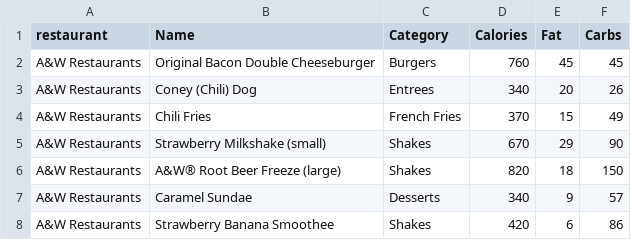
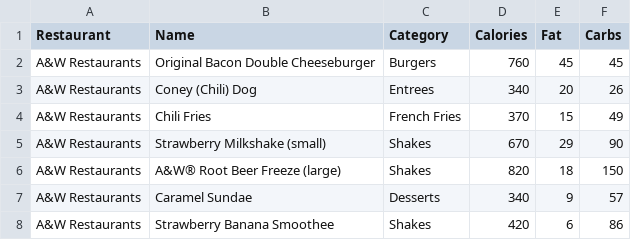
Before and after one commit to woodstockwins/1213-iris, a CSV file: labs/5.01-lab-webscraping-master/foods.csv, drawn as a sheet; only a part is shown.

```diff
--- a/labs/5.01-lab-webscraping-master/foods.csv
+++ b/labs/5.01-lab-webscraping-master/foods.csv
@@ -1,2 +1,2 @@
-restaurant,Name,Category,Calories,Fat,Carbs
+Restaurant,Name,Category,Calories,Fat,Carbs
 A&W Restaurants,Original Bacon Double Cheeseburger,Burgers,760,45,45
```
Also changed, not shown: 1 other file.
